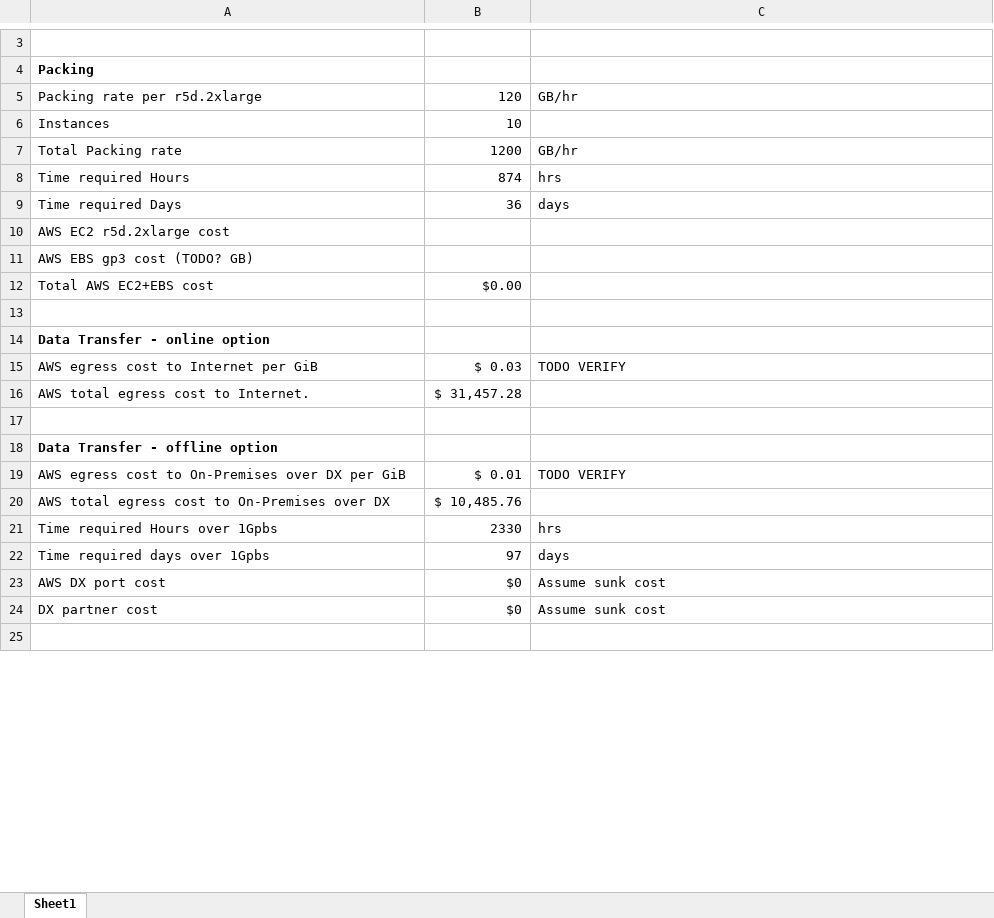
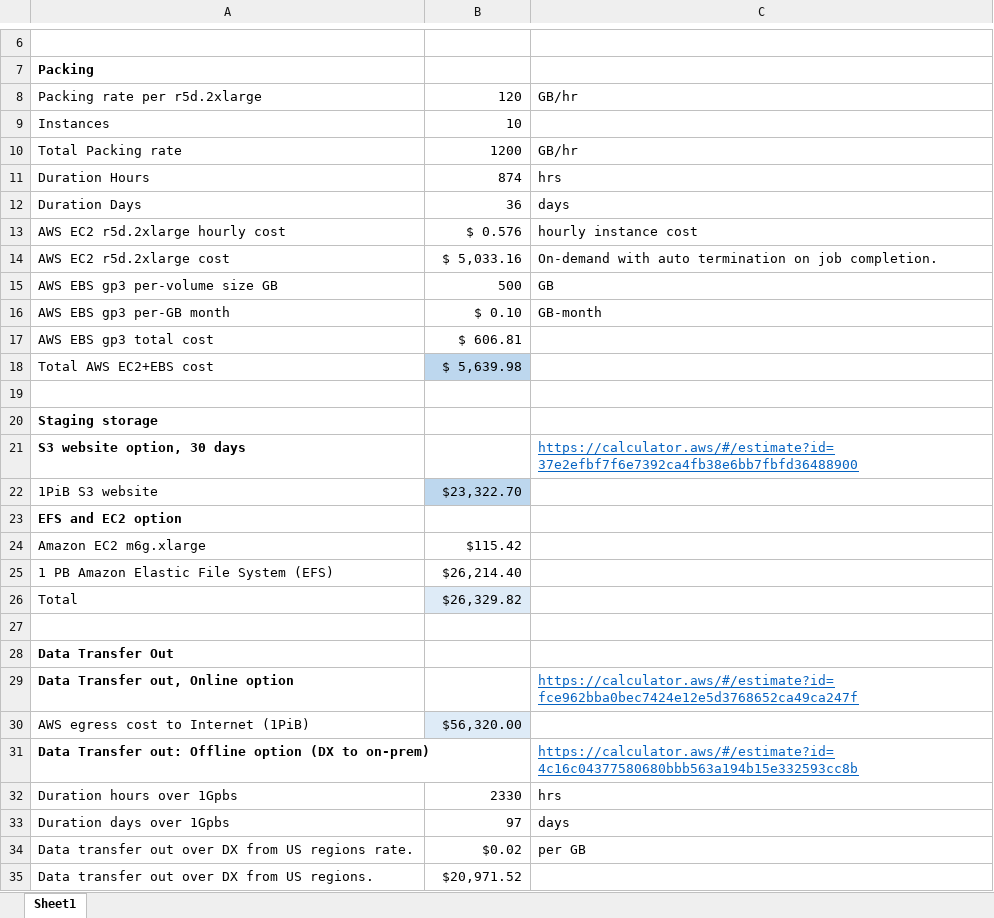
Before and after one commit to frank-ang/packer, an Excel workbook: aws/aws-costing.xlsx, sheet Sheet1, drawn as a sheet; only a part is shown, gaps mark what is left out; the shorter side is filled out with more unchanged rows; values as stored, in another font and other column widths than the file's, no borders; removed rows and columns are numbered as before the commit, all else as after; the diff covers the shown part only; the diff names each change by its address in the sheet, - before the commit and + after, or states it on an @@ line.

Commit message:
prep for performance test 8 threads 2xlarge. cloudformation template on S3.

```diff
--- a/aws/aws-costing.xlsx (sheet Sheet1)
+++ b/aws/aws-costing.xlsx (sheet Sheet1)
-A11: Time required Hours
+A11: Duration Hours
-A12: Time required Days
+A12: Duration Days
+row 13: AWS EC2 r5d.2xlarge hourly cost | $ 0.576 | hourly instance cost
-B14: (empty)
+B14: $ 5,033.16
-C14: (empty)
+C14: On-demand with auto termination on job completion.
-row 11: AWS EBS gp3 cost (TODO? GB)
+row 15: AWS EBS gp3 per-volume size GB | 500 | GB
+row 16: AWS EBS gp3 per-GB month | $ 0.10 | GB-month
+row 17: AWS EBS gp3 total cost | $ 606.81
-B18: $0.00
+B18: $ 5,639.98
-B18 fill: none
+B18 fill: #BDD7EE
-A20: Data Transfer - online option
+A20: Staging storage
-row 15: AWS egress cost to Internet per GiB | $ 0.03 | TODO VERIFY
-row 16: AWS total egress cost to Internet. | $ 31,457.28
+row 21: S3 website option, 30 days |  | https://calculator.aws/#/estimate?id=37e2efbf7f6e7392ca4fb38e6bb7fbfd36488900
+row 22: 1PiB S3 website | $23,322.70
+row 23: EFS and EC2 option
+row 24: Amazon EC2 m6g.xlarge | $115.42
+row 25: 1 PB Amazon Elastic File System (EFS) | $26,214.40
+row 26: Total | $26,329.82
-A28: Data Transfer - offline option
+A28: Data Transfer Out
-row 19: AWS egress cost to On-Premises over DX per GiB | $ 0.01 | TODO VERIFY
-row 20: AWS total egress cost to On-Premises over DX | $ 10,485.76
+row 29: Data Transfer out, Online option |  | https://calculator.aws/#/estimate?id=fce962bba0bec7424e12e5d3768652ca49ca247f
+row 30: AWS egress cost to Internet (1PiB) | $56,320.00
+row 31: Data Transfer out: Offline option (DX to on-prem) |  | https://calculator.aws/#/estimate?id=4c16c04377580680bbb563a194b15e332593cc8b
-A32: Time required Hours over 1Gpbs
+A32: Duration hours over 1Gpbs
-A33: Time required days over 1Gpbs
+A33: Duration days over 1Gpbs
-row 23: AWS DX port cost | $0 | Assume sunk cost
-row 24: DX partner cost | $0 | Assume sunk cost
+row 34: Data transfer out over DX from US regions rate. | $0.02 | per GB
+row 35: Data transfer out over DX from US regions. | $20,971.52
```
Also changed, not shown: 25 added rows, 2 edited cells and cell formats elsewhere in this sheet, formulas that keep their value, 3 other files.
